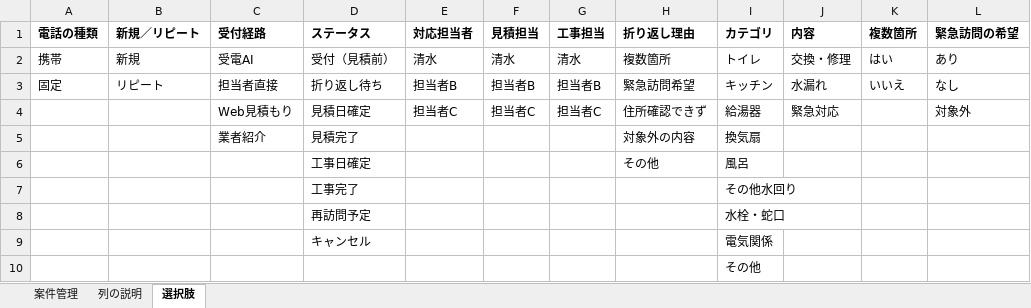
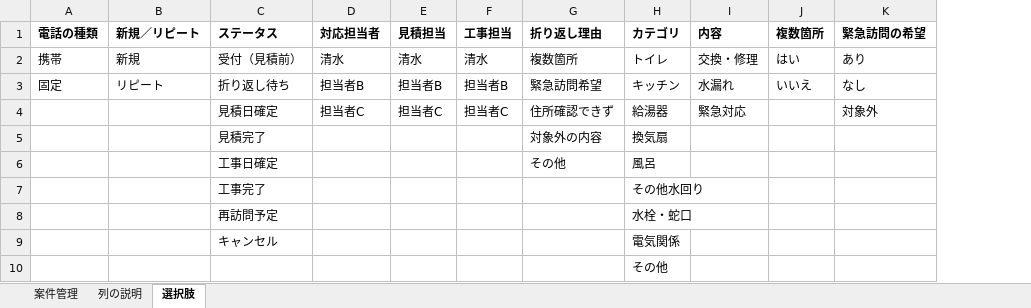
Before and after one commit to writeup-inc/saas-test, an Excel workbook: こころ住設_案件管理シート_叩き台.xlsx, sheet 選択肢, drawn as a sheet; only a part is shown; values as stored, in another font and other column widths than the file's, no borders; the diff names each change by its address in the sheet, - before the commit and + after, or states it on an @@ line.

```diff
--- a/こころ住設_案件管理シート_叩き台.xlsx (sheet 選択肢)
+++ b/こころ住設_案件管理シート_叩き台.xlsx (sheet 選択肢)
-column C (受付経路), rows 2-5: 受電AI | 担当者直接 | Web見積もり | 業者紹介
```
Also changed, not shown: sheet 列の説明, sheet 案件管理.
